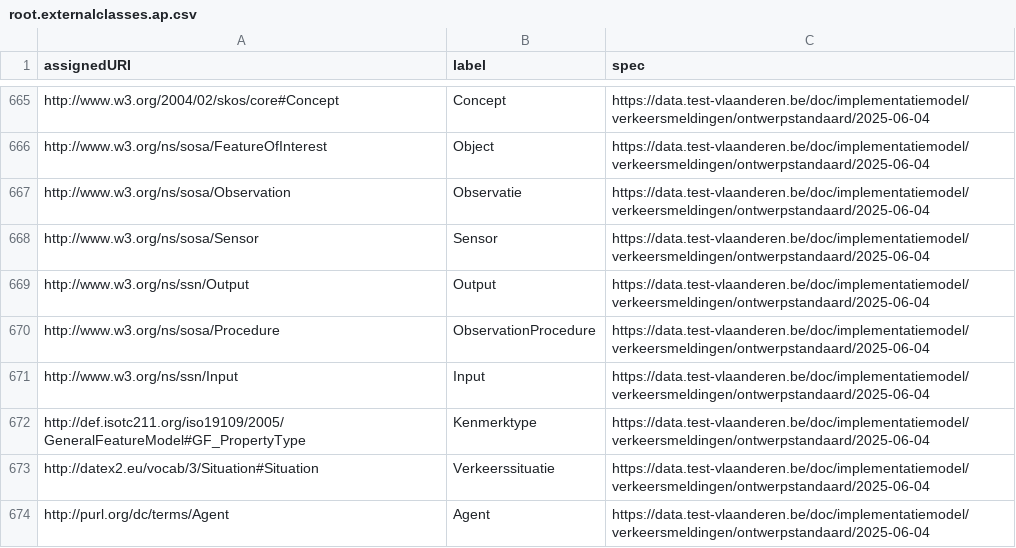
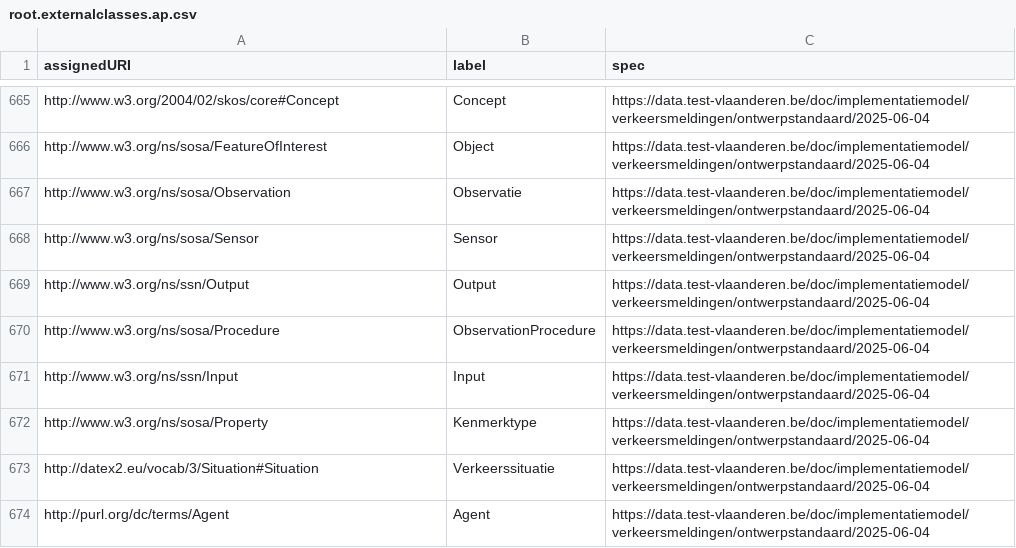
Before and after one commit to Informatievlaanderen/data.vlaanderen.be-statistics, a CSV file: root.externalclasses.ap.csv, drawn as a sheet; only a part is shown, gaps mark what is left out.

```diff
--- a/root.externalclasses.ap.csv
+++ b/root.externalclasses.ap.csv
@@ -671,3 +671,3 @@
 "http://www.w3.org/ns/ssn/Input","Input","https://data.test-vlaanderen.be/doc/implementatiemodel/verkeersmeldingen/ontwerpstandaard/2025-06-04"
-"http://def.isotc211.org/iso19109/2005/GeneralFeatureModel#GF_PropertyType","Kenmerktype","https://data.test-vlaanderen.be/doc/implementatiemodel/verkeersmeldingen/ontwerpstandaard/2025-06-04"
+"http://www.w3.org/ns/sosa/Property","Kenmerktype","https://data.test-vlaanderen.be/doc/implementatiemodel/verkeersmeldingen/ontwerpstandaard/2025-06-04"
 "http://datex2.eu/vocab/3/Situation#Situation","Verkeerssituatie","https://data.test-vlaanderen.be/doc/implementatiemodel/verkeersmeldingen/ontwerpstandaard/2025-06-04"
```
Also changed, not shown: root.externalproperties.ap.csv, root.properties.ap.csv, 15 other files.
